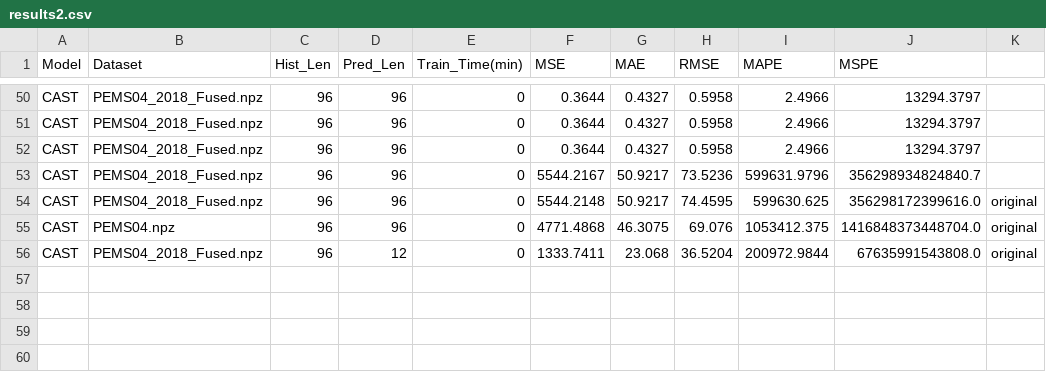
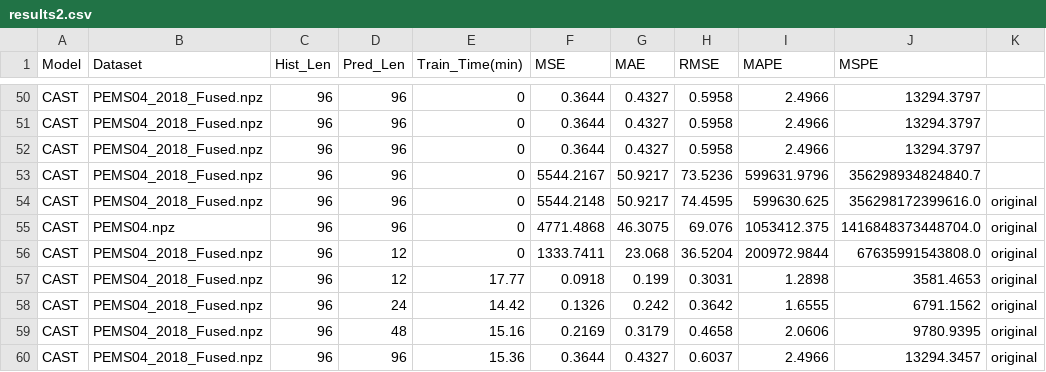
Before and after one commit to xiaoyaojiajia/CAST, a CSV file: results2.csv, drawn as a sheet; only a part is shown, gaps mark what is left out.

```diff
--- a/results2.csv
+++ b/results2.csv
@@ -56 +56,5 @@ CAST,PEMS04.npz,96,96,0,4771.4868,46.3075,69.076,1053412.375,1416848373448704.0,
 CAST,PEMS04_2018_Fused.npz,96,12,0,1333.7411,23.068,36.5204,200972.9844,67635991543808.0,original
+CAST,PEMS04_2018_Fused.npz,96,12,17.77,0.0918,0.199,0.3031,1.2898,3581.4653,original
+CAST,PEMS04_2018_Fused.npz,96,24,14.42,0.1326,0.242,0.3642,1.6555,6791.1562,original
+CAST,PEMS04_2018_Fused.npz,96,48,15.16,0.2169,0.3179,0.4658,2.0606,9780.9395,original
+CAST,PEMS04_2018_Fused.npz,96,96,15.36,0.3644,0.4327,0.6037,2.4966,13294.3457,original
```
Also changed, not shown: 34 other files.
